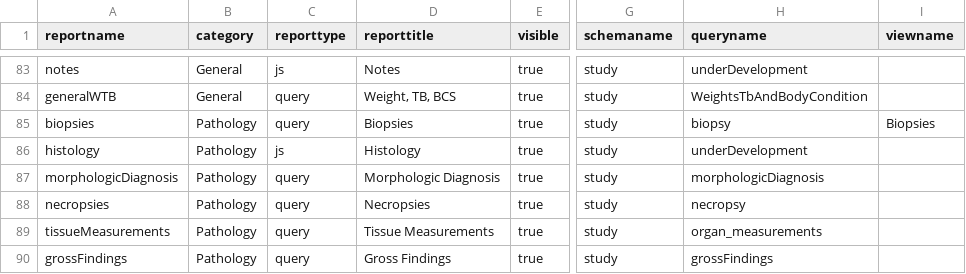
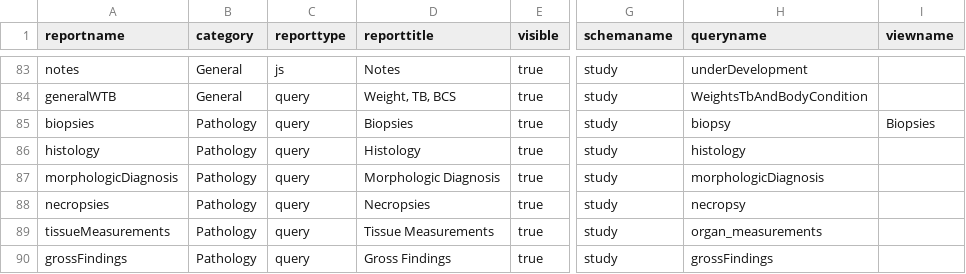
Before and after one commit to LabKey/cnprcEHRModules, a TSV file: cnprc_ehr/resources/data/reports.tsv, drawn as a sheet; only a part is shown, gaps mark what is left out; the diff names each change by its address in the sheet, - before the commit and + after, or states it on an @@ line.

Commit message:
Adaptation of Existing Reports - Add dataset for histology and enable report

```diff
--- a/cnprc_ehr/resources/data/reports.tsv
+++ b/cnprc_ehr/resources/data/reports.tsv
-C86 (reporttype): js
+C86 (reporttype): query
-H86 (queryname): underDevelopment
+H86 (queryname): histology
```
Also changed, not shown: 2 other files.
